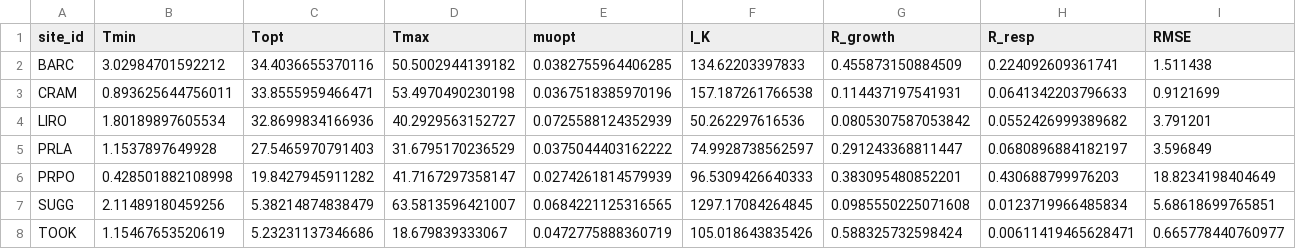
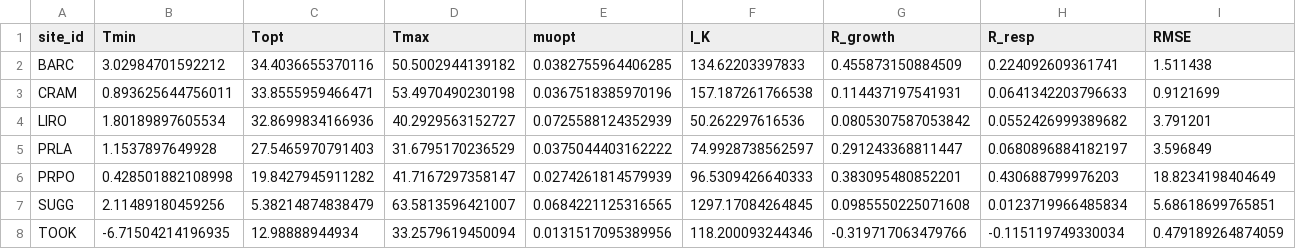
Before and after one commit to melofton/NEON-process-models, a CSV file: Models/procCTMIMonodParameters.csv, drawn as a sheet.

```diff
--- a/Models/procCTMIMonodParameters.csv
+++ b/Models/procCTMIMonodParameters.csv
@@ -7,2 +7,2 @@
 "SUGG",2.11489180459256,5.38214874838479,63.5813596421007,0.0684221125316565,1297.17084264845,0.0985550225071608,0.0123719966485834,5.68618699765851
-"TOOK",1.15467653520619,5.23231137346686,18.679839333067,0.0472775888360719,105.018643835426,0.588325732598424,0.00611419465628471,0.665778440760977
+"TOOK",-6.71504214196935,12.98888944934,33.2579619450094,0.0131517095389956,118.200093244346,-0.319717063479766,-0.115119749330034,0.479189264874059
```
Also changed, not shown: Models/procBlanchardMonodParameters.csv, Models/procCTMISteeleParameters.csv, 7 other files.
